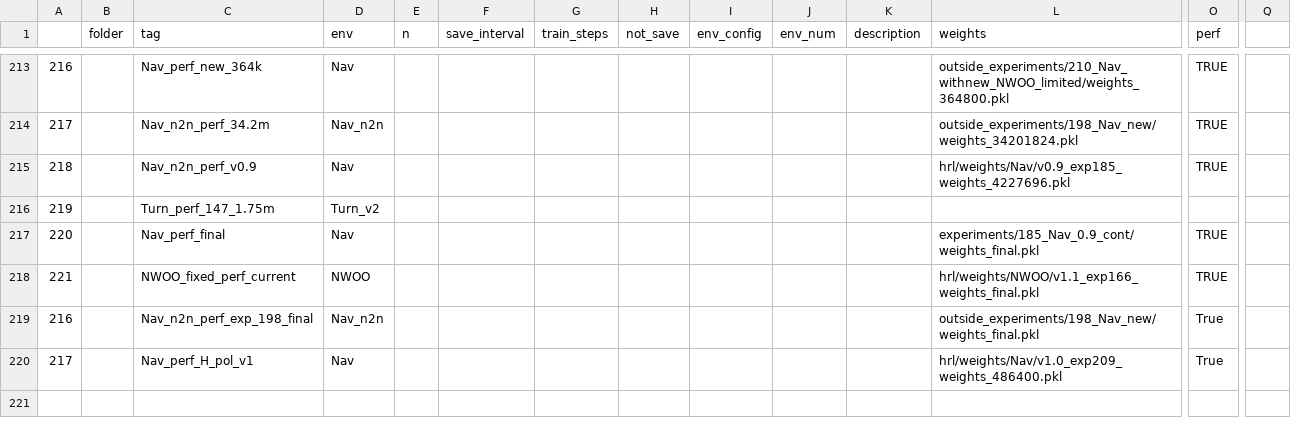
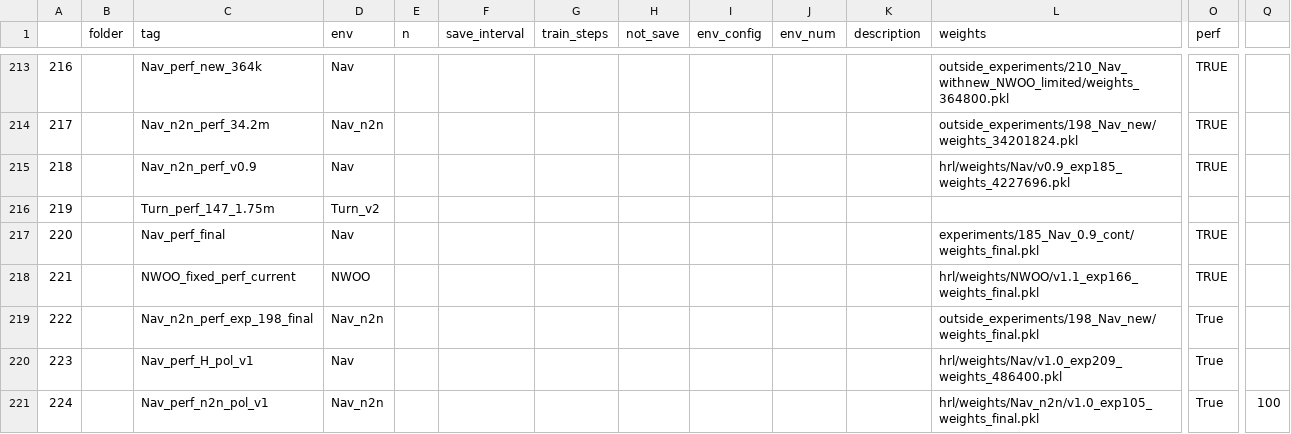
Before and after one commit to NotAnyMike/HRL, a CSV file: experiments/experiments.csv, drawn as a sheet; only a part is shown, gaps mark what is left out; rows hold the shown columns only; the diff names each change by its address in the sheet, - before the commit and + after, or states it on an @@ line.

Commit message:
updating exp csv

```diff
--- a/experiments/experiments.csv
+++ b/experiments/experiments.csv
@@ column A renumbered between rows 219 and 220 @@
+row 221: 224 |  | Nav_perf_n2n_pol_v1 | Nav_n2n |  |  |  |  |  |  |  | hrl/weights/Nav_n2n/v1.0_exp105_weights_final.pkl | True | 100
```
